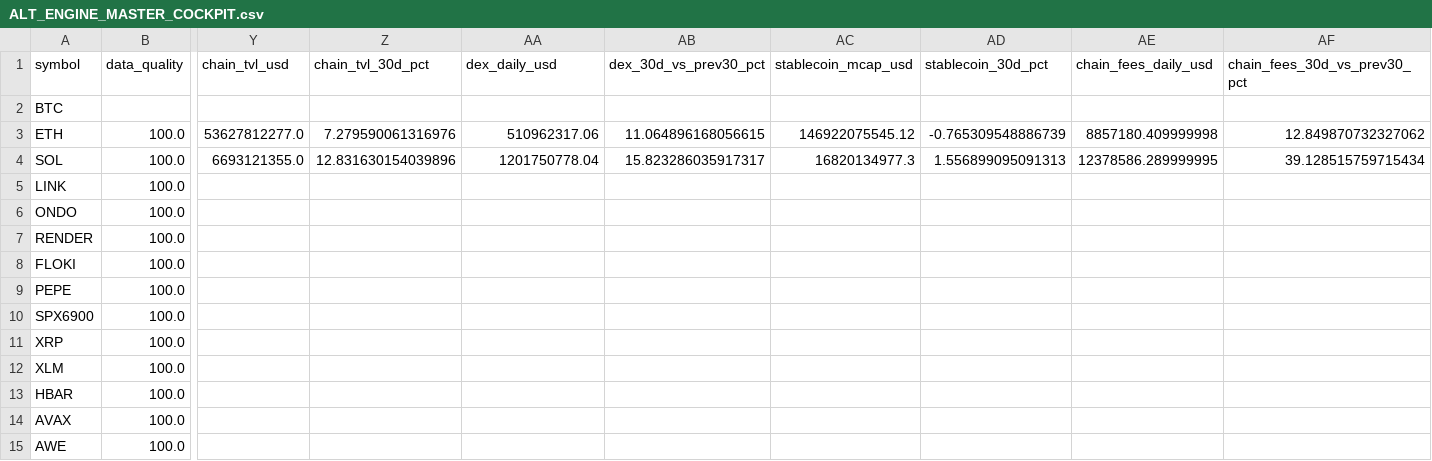
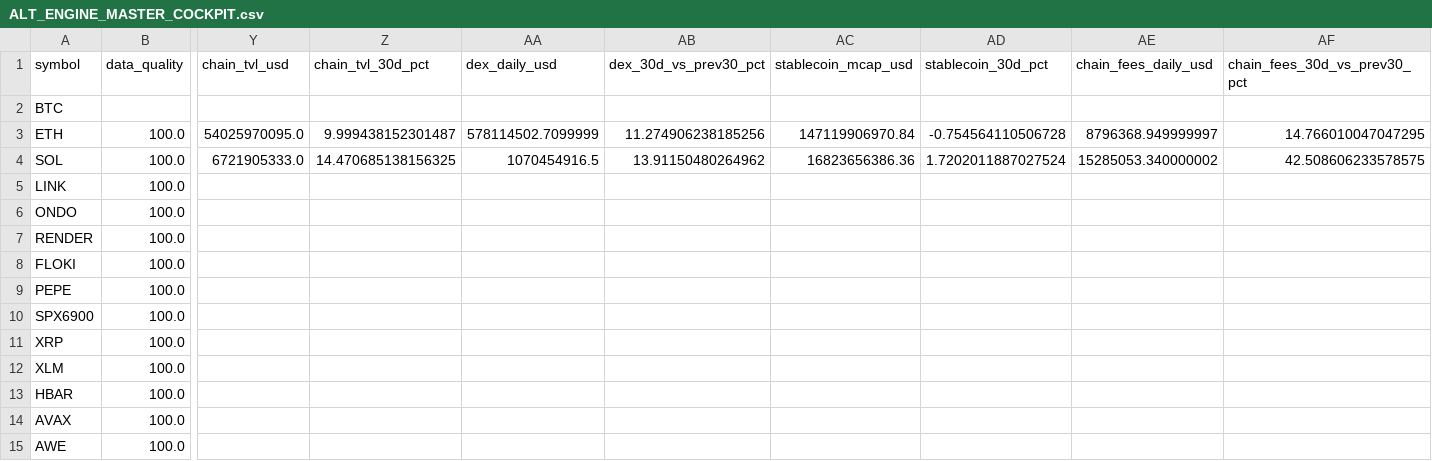
Before and after one commit to PawelKaminski12/TEST-LAB-V8, a CSV file: crypto_data_hub/ALT_ENGINE_MASTER_COCKPIT.csv, drawn as a sheet; only a part is shown, gaps mark what is left out; the diff names each change by its address in the sheet, - before the commit and + after, or states it on an @@ line.

```diff
--- a/crypto_data_hub/ALT_ENGINE_MASTER_COCKPIT.csv
+++ b/crypto_data_hub/ALT_ENGINE_MASTER_COCKPIT.csv
-Y3 (chain_tvl_usd): 53627812277.0
+Y3 (chain_tvl_usd): 54025970095.0
-Z3 (chain_tvl_30d_pct): 7.279590061316976
+Z3 (chain_tvl_30d_pct): 9.999438152301487
-AA3 (dex_daily_usd): 510962317.06
+AA3 (dex_daily_usd): 578114502.7099999
-AB3 (dex_30d_vs_prev30_pct): 11.064896168056615
+AB3 (dex_30d_vs_prev30_pct): 11.274906238185256
-AC3 (stablecoin_mcap_usd): 146922075545.12
+AC3 (stablecoin_mcap_usd): 147119906970.84
-AD3 (stablecoin_30d_pct): -0.765309548886739
+AD3 (stablecoin_30d_pct): -0.754564110506728
-AE3 (chain_fees_daily_usd): 8857180.409999998
+AE3 (chain_fees_daily_usd): 8796368.949999997
-AF3 (chain_fees_30d_vs_prev30_pct): 12.849870732327062
+AF3 (chain_fees_30d_vs_prev30_pct): 14.766010047047295
-Y4 (chain_tvl_usd): 6693121355.0
+Y4 (chain_tvl_usd): 6721905333.0
-Z4 (chain_tvl_30d_pct): 12.831630154039896
+Z4 (chain_tvl_30d_pct): 14.470685138156325
-AA4 (dex_daily_usd): 1201750778.04
+AA4 (dex_daily_usd): 1070454916.5
-AB4 (dex_30d_vs_prev30_pct): 15.823286035917317
+AB4 (dex_30d_vs_prev30_pct): 13.91150480264962
-AC4 (stablecoin_mcap_usd): 16820134977.3
+AC4 (stablecoin_mcap_usd): 16823656386.36
-AD4 (stablecoin_30d_pct): 1.556899095091313
+AD4 (stablecoin_30d_pct): 1.7202011887027524
-AE4 (chain_fees_daily_usd): 12378586.289999995
+AE4 (chain_fees_daily_usd): 15285053.340000002
-AF4 (chain_fees_30d_vs_prev30_pct): 39.128515759715434
+AF4 (chain_fees_30d_vs_prev30_pct): 42.508606233578575
```
Also changed, not shown: 1 other file.
